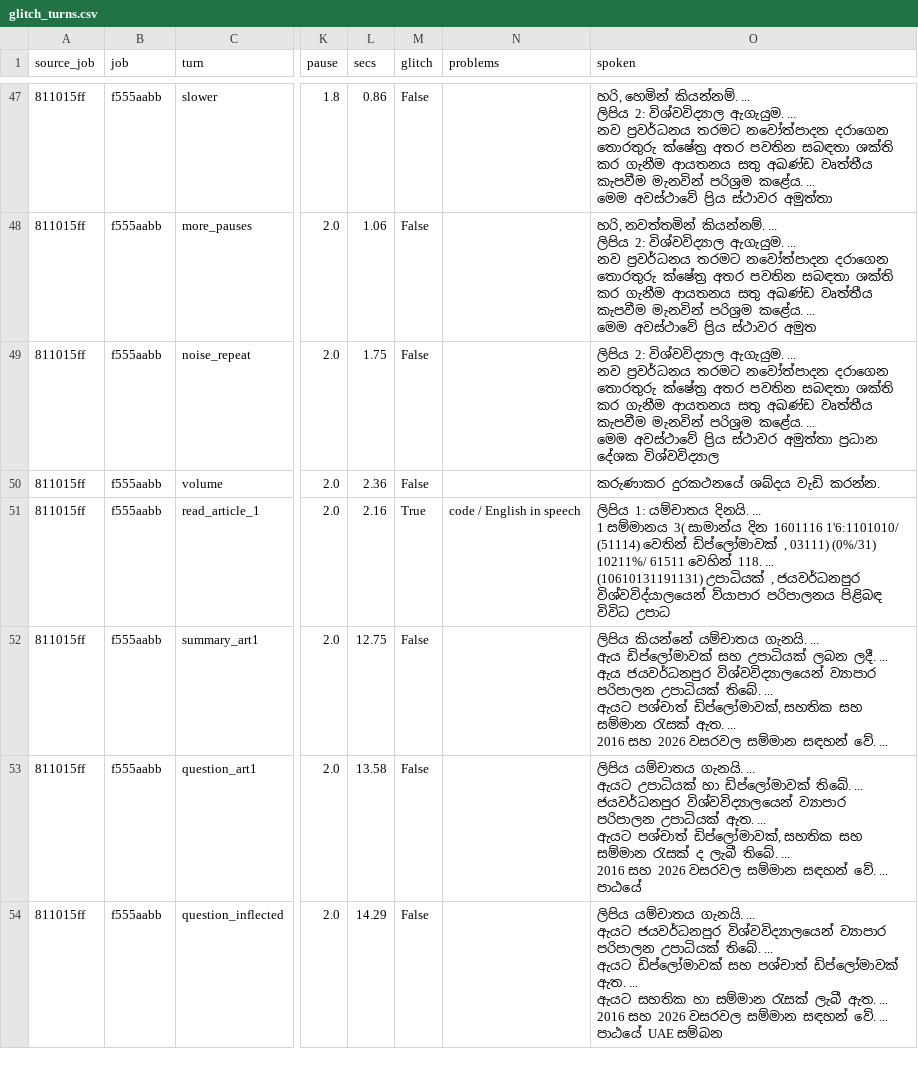
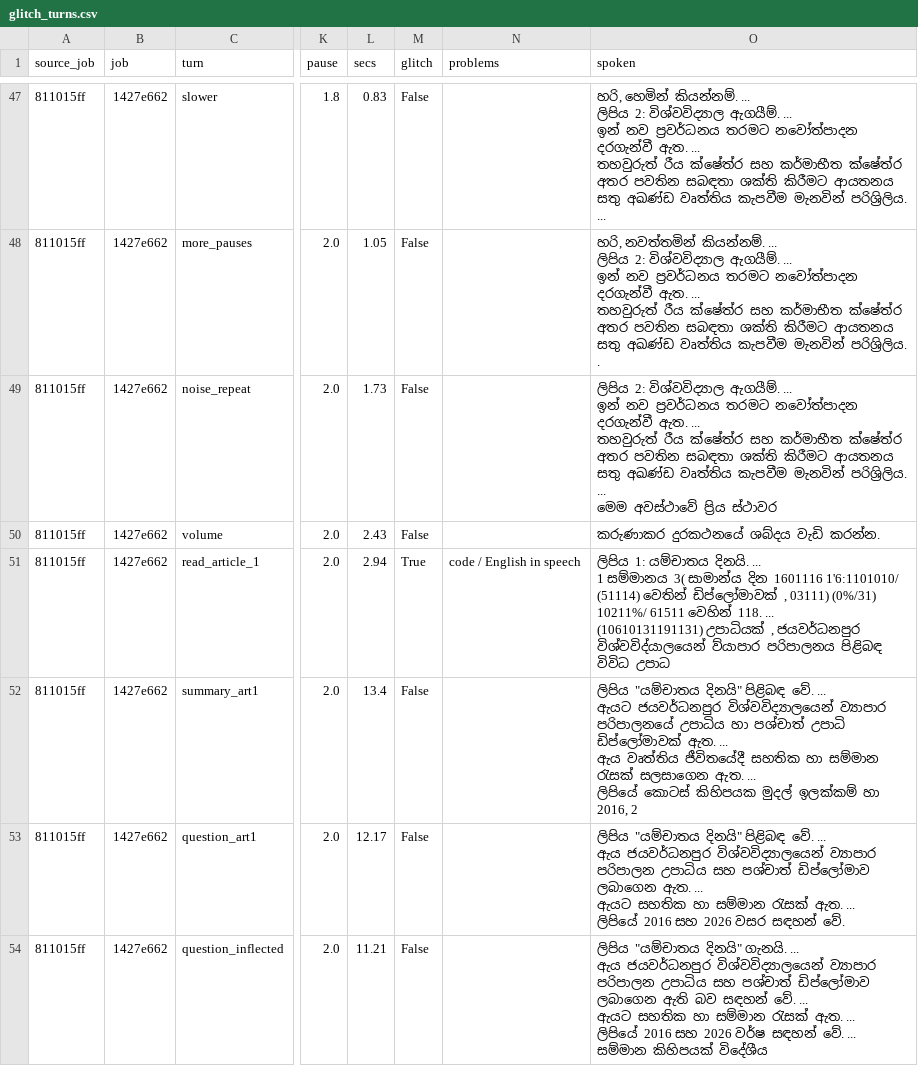
Before and after one commit to Janindu-Muthunayaka/R26-DS-002, a CSV file: system/docs/eval/glitch_turns.csv, drawn as a sheet; only a part is shown, gaps mark what is left out; ↵ is a line break in a cell; the diff covers the shown part only; the diff names each change by its address in the sheet, - before the commit and + after, or states it on an @@ line.

```diff
--- a/system/docs/eval/glitch_turns.csv
+++ b/system/docs/eval/glitch_turns.csv
-B47:B54 (job): f555aabb
+B47:B54 (job): 1427e662
-L47 (secs): 0.86
+L47 (secs): 0.83
-O47 (spoken): …2: විශ්වවිද්‍යාල ඇගැයුම. ... ↵ නව ප්‍රවර්ධනය තරමට නවෝත්පාදන දරාගෙන තොරතුරු ක්ෂේත්‍ර අතර පවතින සබඳතා ශක්ති කර ගැනීම ආයතනය සතු අඛණ්ඩ වෘත්තීය කැපවීම මැනවින් පරිශ්‍රම කළේය. ... ↵ මෙම අවස්ථාවේ ප්‍රිය ස්ථාවර අමුත්තා
+O47 (spoken): …2: විශ්වවිද්‍යාල ඇගයීම්. ... ↵ ඉන් නව ප්‍රවර්ධනය තරමට නවෝත්පාදන දරගැන්වී ඇත. ... ↵ තහවුරුත් රීය ක්ෂේත්ර සහ කර්මාභීත ක්ෂේත්ර අතර පවතින සබඳතා ශක්ති කිරීමට ආයතනය සතු අඛණ්ඩ වෘත්තිය කැපවීම මැනවින් පරිශ්‍රිලිය. ...
-L48 (secs): 1.06
+L48 (secs): 1.05
-O48 (spoken): …2: විශ්වවිද්‍යාල ඇගැයුම. ... ↵ නව ප්‍රවර්ධනය තරමට නවෝත්පාදන දරාගෙන තොරතුරු ක්ෂේත්‍ර අතර පවතින සබඳතා ශක්ති කර ගැනීම ආයතනය සතු අඛණ්ඩ වෘත්තීය කැපවීම මැනවින් පරිශ්‍රම කළේය. ... ↵ මෙම අවස්ථාවේ ප්‍රිය ස්ථාවර අමුත
+O48 (spoken): …2: විශ්වවිද්‍යාල ඇගයීම්. ... ↵ ඉන් නව ප්‍රවර්ධනය තරමට නවෝත්පාදන දරගැන්වී ඇත. ... ↵ තහවුරුත් රීය ක්ෂේත්ර සහ කර්මාභීත ක්ෂේත්ර අතර පවතින සබඳතා ශක්ති කිරීමට ආයතනය සතු අඛණ්ඩ වෘත්තිය කැපවීම මැනවින් පරිශ්‍රිලිය. .
-L49 (secs): 1.75
+L49 (secs): 1.73
-O49 (spoken): …2: විශ්වවිද්‍යාල ඇගැයුම. ... ↵ නව ප්‍රවර්ධනය තරමට නවෝත්පාදන දරාගෙන තොරතුරු ක්ෂේත්‍ර අතර පවතින සබඳතා ශක්ති කර ගැනීම ආයතනය සතු අඛණ්ඩ වෘත්තීය කැපවීම මැනවින් පරිශ්‍රම කළේය. ... ↵ මෙම අවස්ථාවේ ප්‍රිය ස්ථාවර අමුත්තා ප්‍රධාන දේශක විශ්වවිද්‍යාල
+O49 (spoken): …2: විශ්වවිද්‍යාල ඇගයීම්. ... ↵ ඉන් නව ප්‍රවර්ධනය තරමට නවෝත්පාදන දරගැන්වී ඇත. ... ↵ තහවුරුත් රීය ක්ෂේත්ර සහ කර්මාභීත ක්ෂේත්ර අතර පවතින සබඳතා ශක්ති කිරීමට ආයතනය සතු අඛණ්ඩ වෘත්තිය කැපවීම මැනවින් පරිශ්‍රිලිය. ... ↵ මෙම අවස්ථාවේ ප්‍රිය ස්ථාවර
-L50 (secs): 2.36
+L50 (secs): 2.43
-L51 (secs): 2.16
+L51 (secs): 2.94
-L52 (secs): 12.75
+L52 (secs): 13.4
-O52 (spoken): ලිපිය කියන්නේ යම්චාතය ගැනයි. ... ↵ ඇය ඩිප්ලෝමාවක් සහ උපාධියක් ලබන ලදී. ... ↵ ඇය ජයවර්ධනපුර විශ්වවිද්‍යාලයෙන් ව්‍යාපාර පරිපාලන උපාධියක් තිබේ. ... ↵ ඇයට පශ්චාත් ඩිප්ලෝමාවක්, සහතික සහ සම්මාන රැසක් ඇත. ... ↵ 2016 සහ 2026 වසරවල සම්මාන සඳහන් වේ. ...
+O52 (spoken): ලිපිය "යම්චාතය දිනයි" පිළිබඳ වේ. ... ↵ ඇයට ජයවර්ධනපුර විශ්වවිද්‍යාලයෙන් ව්‍යාපාර පරිපාලනයේ උපාධිය හා පශ්චාත් උපාධි ඩිප්ලෝමාවක් ඇත. ... ↵ ඇය වෘත්තිය ජීවිතයේදී සහතික හා සම්මාන රැසක් සලසාගෙන ඇත. ... ↵ ලිපියේ කොටස් කිහිපයක මුදල් ඉලක්කම් හා 2016, 2
-L53 (secs): 13.58
+L53 (secs): 12.17
-O53 (spoken): ලිපිය යම්චාතය ගැනයි. ... ↵ ඇයට උපාධියක් හා ඩිප්ලෝමාවක් තිබේ. ... ↵ ජයවර්ධනපුර විශ්වවිද්‍යාලයෙන් ව්‍යාපාර පරිපාලන උපාධියක් ඇත. ... ↵ ඇයට පශ්චාත් ඩිප්ලෝමාවක්, සහතික සහ සම්මාන රැසක් ද ලැබී තිබේ. ... ↵ 2016 සහ 2026 වසරවල සම්මාන සඳහන් වේ. ... ↵ පාඨයේ
+O53 (spoken): ලිපිය "යම්චාතය දිනයි" පිළිබඳ වේ. ... ↵ ඇය ජයවර්ධනපුර විශ්වවිද්‍යාලයෙන් ව්‍යාපාර පරිපාලන උපාධිය සහ පශ්චාත් ඩිප්ලෝමාව ලබාගෙන ඇත. ... ↵ ඇයට සහතික හා සම්මාන රැසක් ඇත. ... ↵ ලිපියේ 2016 සහ 2026 වසර සඳහන් වේ.
-L54 (secs): 14.29
+L54 (secs): 11.21
-O54 (spoken): ලිපිය යම්චාතය ගැනයි. ... ↵ ඇයට ජයවර්ධනපුර විශ්වවිද්‍යාලයෙන් ව්‍යාපාර පරිපාලන උපාධියක් තිබේ. ... ↵ ඇයට ඩිප්ලෝමාවක් සහ පශ්චාත් ඩිප්ලෝමාවක් ඇත. ... ↵ ඇයට සහතික හා සම්මාන රැසක් ලැබී ඇත. ... ↵ 2016 සහ 2026 වසරවල සම්මාන සඳහන් වේ. ... ↵ පාඨයේ UAE සම්බන
+O54 (spoken): ලිපිය "යම්චාතය දිනයි" ගැනයි. ... ↵ ඇය ජයවර්ධනපුර විශ්වවිද්‍යාලයෙන් ව්‍යාපාර පරිපාලන උපාධිය සහ පශ්චාත් ඩිප්ලෝමාව ලබාගෙන ඇති බව සඳහන් වේ. ... ↵ ඇයට සහතික හා සම්මාන රැසක් ඇත. ... ↵ ලිපියේ 2016 සහ 2026 වර්ෂ සඳහන් වේ. ... ↵ සම්මාන කිහිපයක් විදේශීය
```
Also changed, not shown: 127 edited cells elsewhere in this file, 20 other files.
